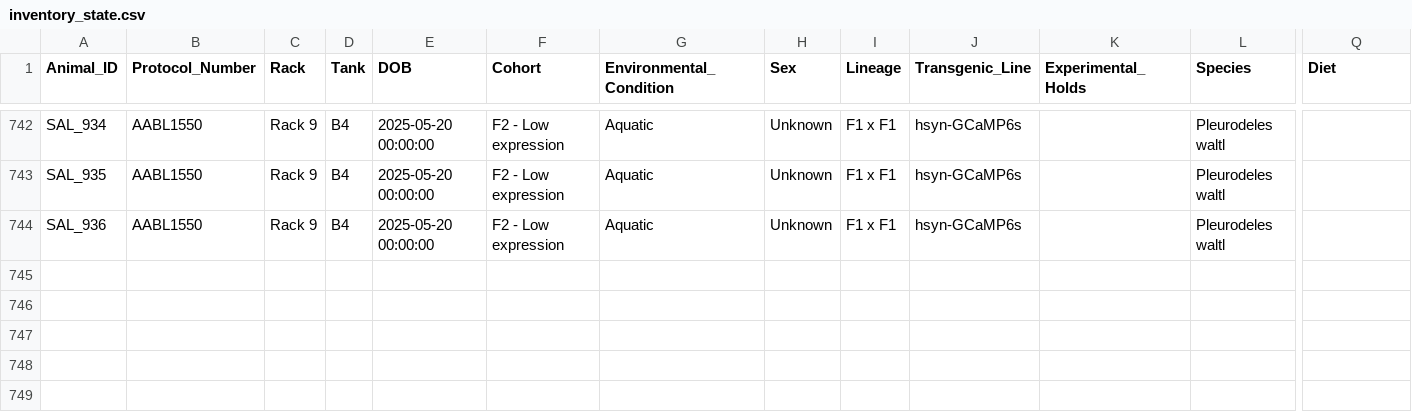
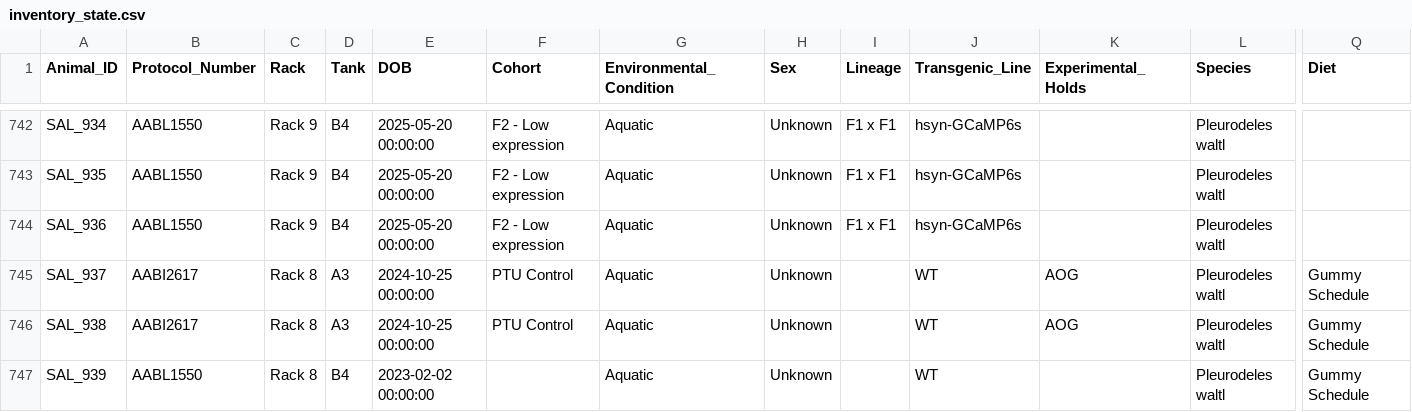
Before and after one commit to jamiewoych/pleuro-parser, a CSV file: inventory_state.csv, drawn as a sheet; only a part is shown, gaps mark what is left out; rows hold the shown columns only; the diff names each change by its address in the sheet, - before the commit and + after, or states it on an @@ line.

Commit message:
📦 Update salamander inventory & logs

```diff
--- a/inventory_state.csv
+++ b/inventory_state.csv
+row 745: SAL_937 | AABI2617 | Rack 8 | A3 | 2024-10-25 00:00:00 | PTU Control | Aquatic | Unknown |  | WT | AOG | Pleurodeles waltl | Gummy Schedule
+row 746: SAL_938 | AABI2617 | Rack 8 | A3 | 2024-10-25 00:00:00 | PTU Control | Aquatic | Unknown |  | WT | AOG | Pleurodeles waltl | Gummy Schedule
+row 747: SAL_939 | AABL1550 | Rack 8 | B4 | 2023-02-02 00:00:00 |  | Aquatic | Unknown |  | WT |  | Pleurodeles waltl | Gummy Schedule
```
Also changed, not shown: Larval_Clutches.csv, 1 other file.
